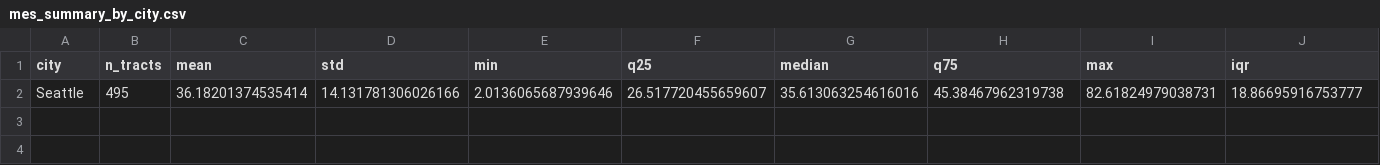
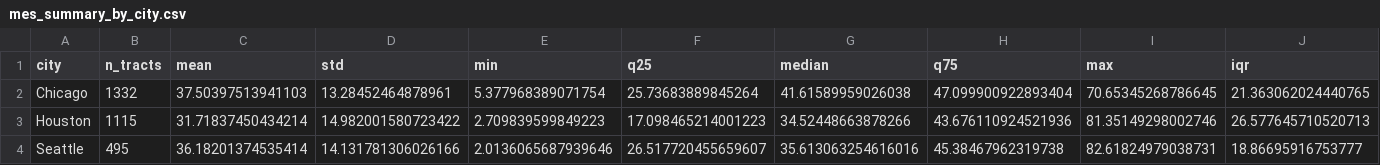
Before and after one commit to aashu55/Capstone_project, a CSV file: data/outputs/mes_summary_by_city.csv, drawn as a sheet; only a part is shown; rows hold the shown columns only; the diff names each change by its address in the sheet, - before the commit and + after, or states it on an @@ line.

Commit message:
docs: shorten running header to EMGT 7945; fact-check pass (regenerate full MES summary, correct Seattle bike mean 7.3->7.2)

```diff
--- a/data/outputs/mes_summary_by_city.csv
+++ b/data/outputs/mes_summary_by_city.csv
+row 2: Chicago | 1332 | 37.50397513941103 | 13.28452464878961 | 5.377968389071754 | 25.73683889845264 | 41.61589959026038 | 47.099900922893404 | 70.65345268786645 | 21.363062024440765
+row 3: Houston | 1115 | 31.71837450434214 | 14.982001580723422 | 2.709839599849223 | 17.098465214001223 | 34.52448663878266 | 43.676110924521936 | 81.35149298002746 | 26.577645710520713
```
Also changed, not shown: 2 other files.
